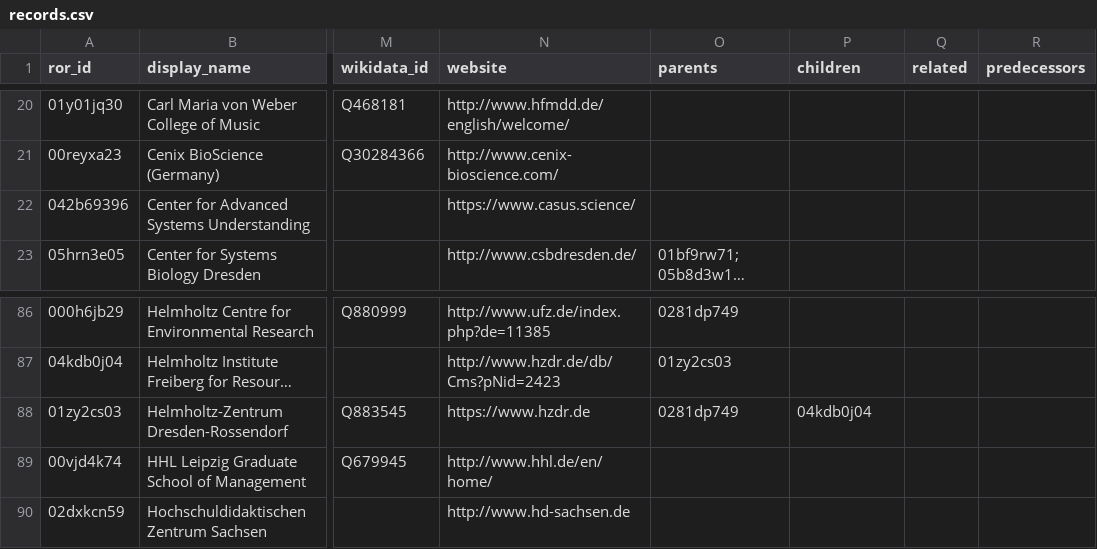
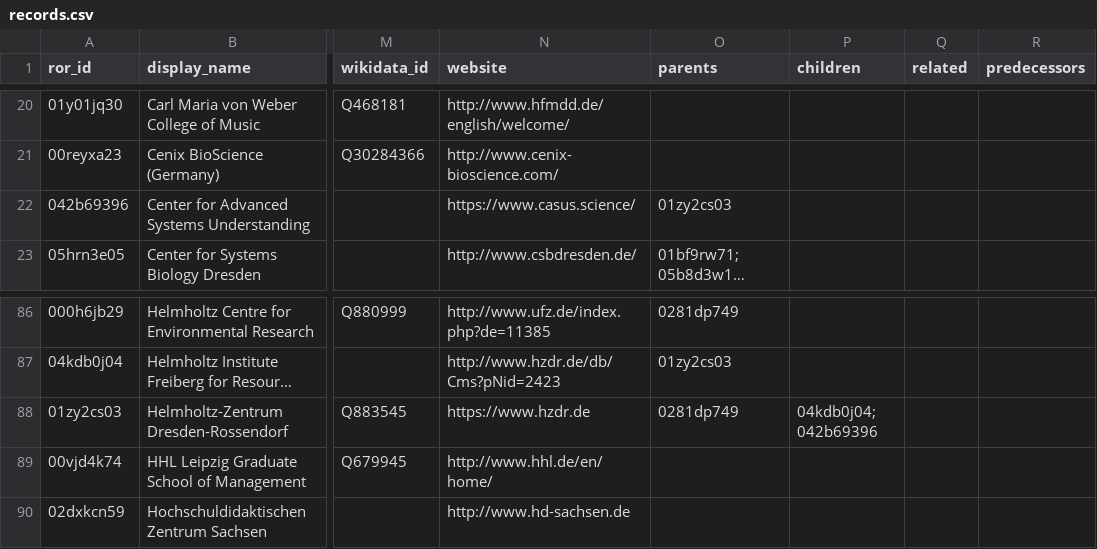
Before and after one commit to slub/saxon-ror, a CSV file: data/records.csv, drawn as a sheet; only a part is shown, gaps mark what is left out; long unchanged cells end in …; the diff names each change by its address in the sheet, - before the commit and + after, or states it on an @@ line.

Commit message:
data: ROR dump v1.19 (2023-02-16)
Saxon subset: 238 records (v1 schema).
Source: ROR data dump v1.19, DOI 10.5281/zenodo.7644942 (concept 10.5281/zenodo.6347574).
Filtered from https://zenodo.org/records/7644942.

```diff
--- a/data/records.csv
+++ b/data/records.csv
-O22 (parents): (empty)
+O22 (parents): 01zy2cs03
-P88 (children): 04kdb0j04
+P88 (children): 04kdb0j04; 042b69396
```
Also changed, not shown: 4 other files.
